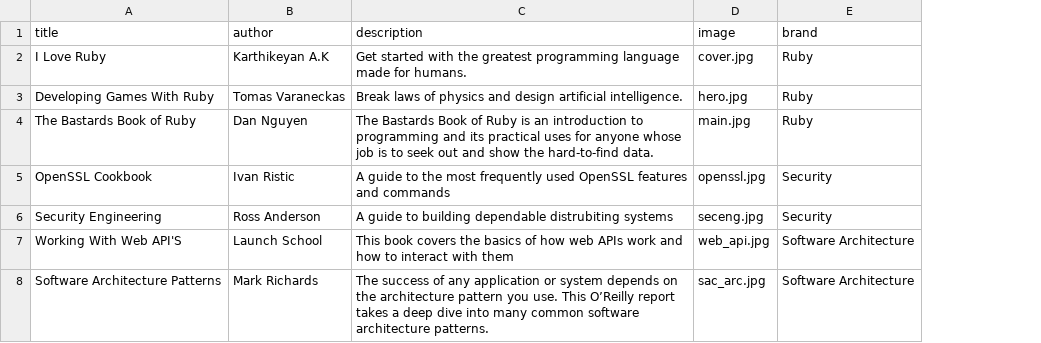
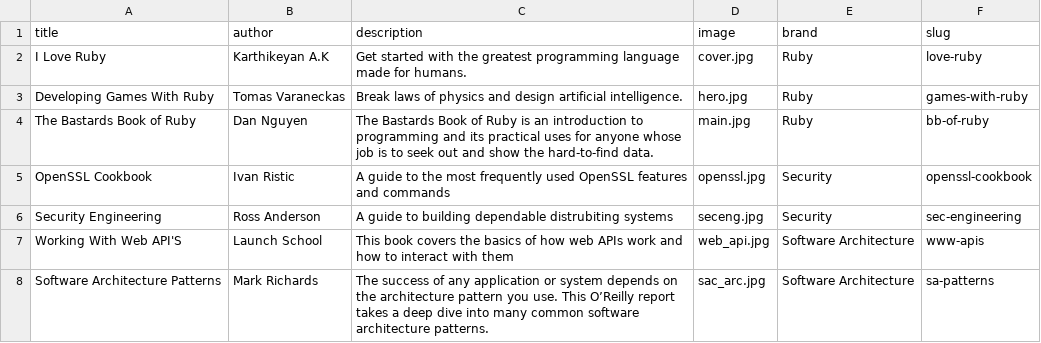
Before and after one commit to momentum-cohort-2018-10/w4-freeshelf-iceviper1914, a CSV file: initial_data/books.csv, drawn as a sheet; the diff names each change by its address in the sheet, - before the commit and + after, or states it on an @@ line.

```diff
--- a/initial_data/books.csv
+++ b/initial_data/books.csv
+column F (slug), rows 2-8: love-ruby | games-with-ruby | bb-of-ruby | openssl-cookbook | sec-engineering | www-apis | sa-patterns
```
Also changed, not shown: 15 other files.
